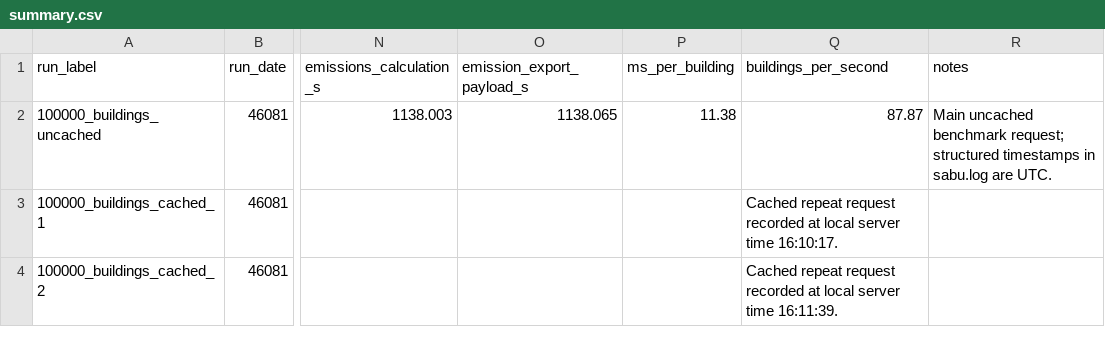
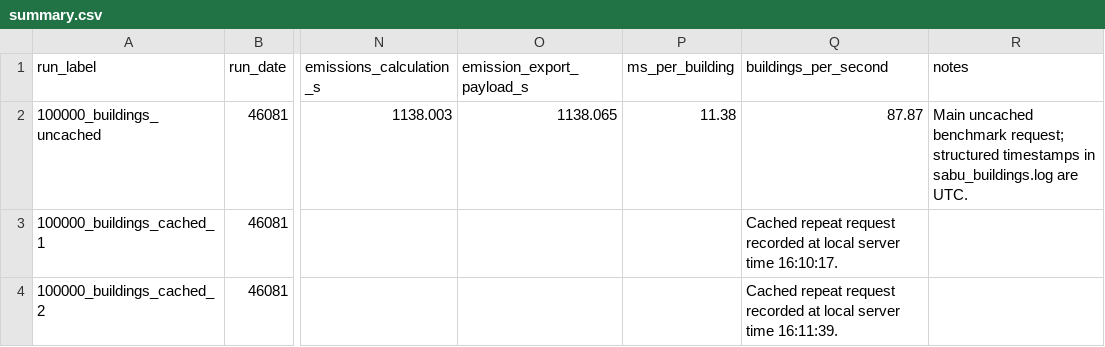
Before and after one commit to demianAdli/sabu-test-data-and-examples, a CSV file: services/jug_lca_buildings/benchmarks/summary.csv, drawn as a sheet; only a part is shown, gaps mark what is left out; the diff names each change by its address in the sheet, - before the commit and + after, or states it on an @@ line.

Commit message:
Use sabu_buildings to show the past logs

```diff
--- a/services/jug_lca_buildings/benchmarks/summary.csv
+++ b/services/jug_lca_buildings/benchmarks/summary.csv
-R2 (notes): …timestamps in sabu.log are UTC.
+R2 (notes): …timestamps in sabu_buildings.log are UTC.
```
Also changed, not shown: 2 other files.
